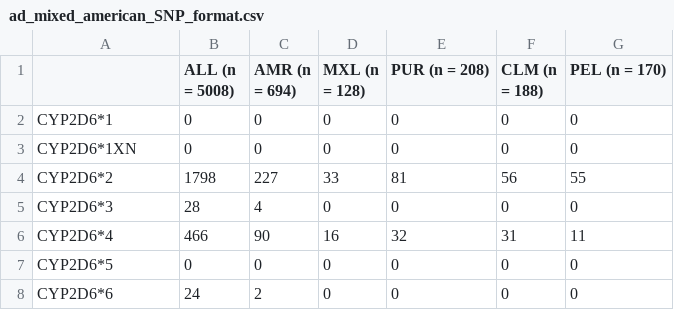
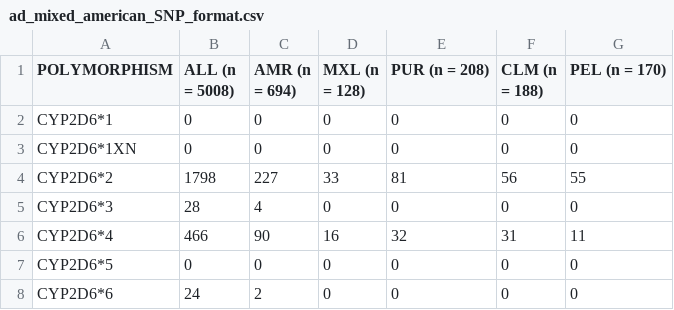
Before and after one commit to BBLinus/pharmgenomics, a CSV file: ad_mixed_american_SNP_format.csv, drawn as a sheet; only a part is shown.

Commit message:
add "POLYMORPHISM" header

```diff
--- a/ad_mixed_american_SNP_format.csv
+++ b/ad_mixed_american_SNP_format.csv
@@ -1,2 +1,2 @@
-,ALL (n = 5008),AMR (n = 694),MXL (n = 128),PUR (n = 208),CLM (n = 188),PEL (n = 170)
+POLYMORPHISM,ALL (n = 5008),AMR (n = 694),MXL (n = 128),PUR (n = 208),CLM (n = 188),PEL (n = 170)
 CYP2D6*1 ,0,0,0,0,0,0
```
Also changed, not shown: european_SNP_format.csv, south_asian_SNP_format.csv.
